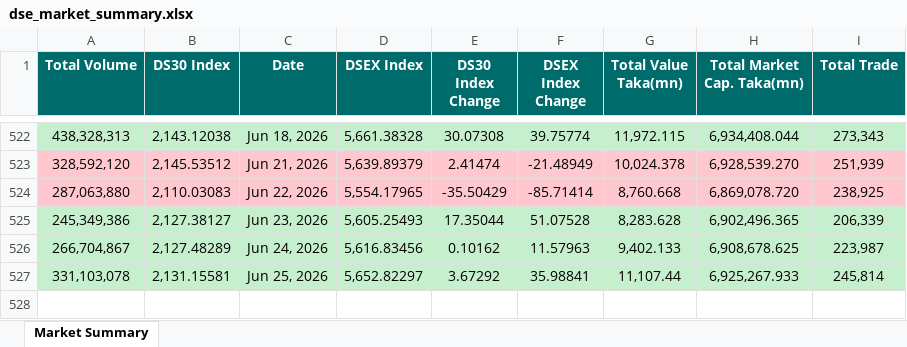
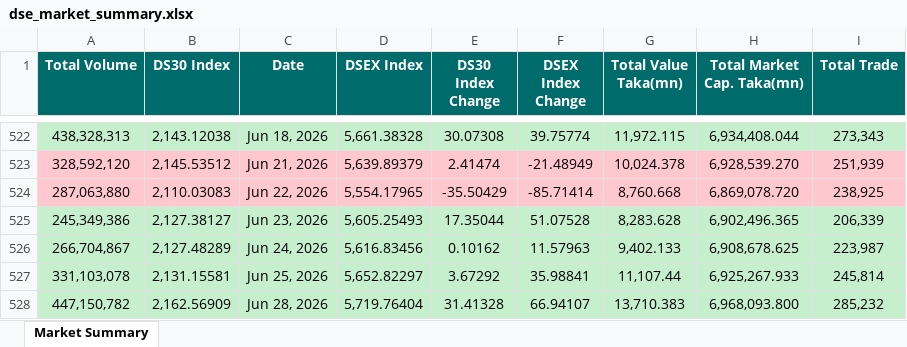
Before and after one commit to niaz86/DSE, an Excel workbook: dse_market_summary.xlsx, sheet Market Summary, drawn as a sheet; only a part is shown, gaps mark what is left out; values as stored, in another font and other column widths than the file's, no borders; the diff names each change by its address in the sheet, - before the commit and + after, or states it on an @@ line.

```diff
--- a/dse_market_summary.xlsx (sheet Market Summary)
+++ b/dse_market_summary.xlsx (sheet Market Summary)
+row 528: 447,150,782 | 2,162.56909 | Jun 28, 2026 | 5,719.76404 | 31.41328 | 66.94107 | 13,710.383 | 6,968,093.800 | 285,232
```
